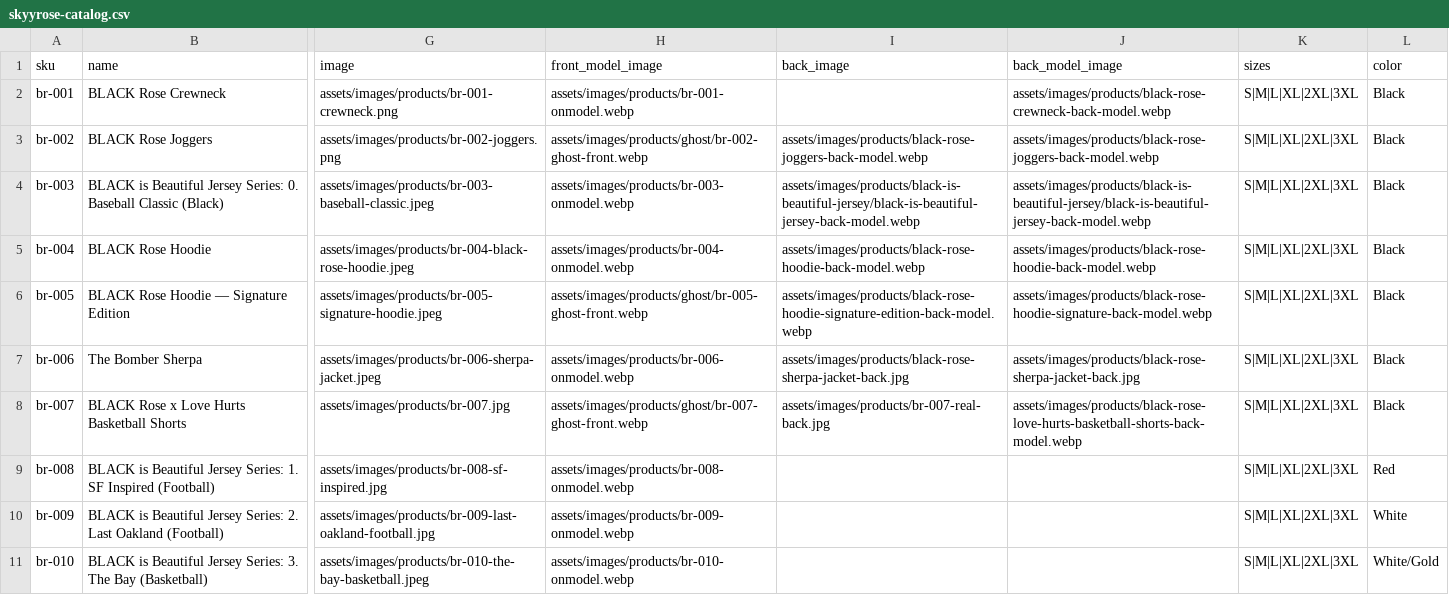
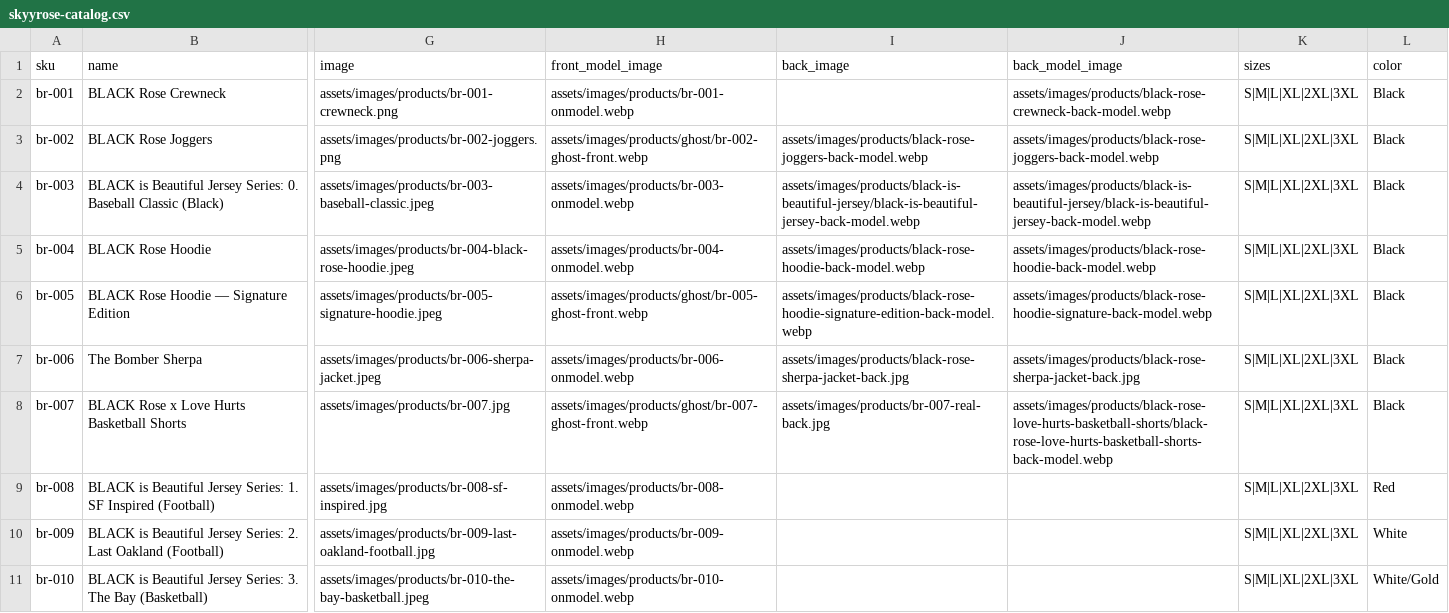
Before and after one commit to The-Skyy-Rose-Collection-LLC/DevSkyy, a CSV file: wordpress-theme/skyyrose-flagship/data/skyyrose-catalog.csv, drawn as a sheet; only a part is shown, gaps mark what is left out; the diff names each change by its address in the sheet, - before the commit and + after, or states it on an @@ line.

Commit message:
fix(ci): restore catalog and CodeQL gates

```diff
--- a/wordpress-theme/skyyrose-flagship/data/skyyrose-catalog.csv
+++ b/wordpress-theme/skyyrose-flagship/data/skyyrose-catalog.csv
-J8 (back_model_image): assets/images/products/black-rose-love-hurts-basketball-shorts-back-model.webp
+J8 (back_model_image): assets/images/products/black-rose-love-hurts-basketball-shorts/black-rose-love-hurts-basketball-shorts-back-model.webp
```
Also changed, not shown: 3 other files.
